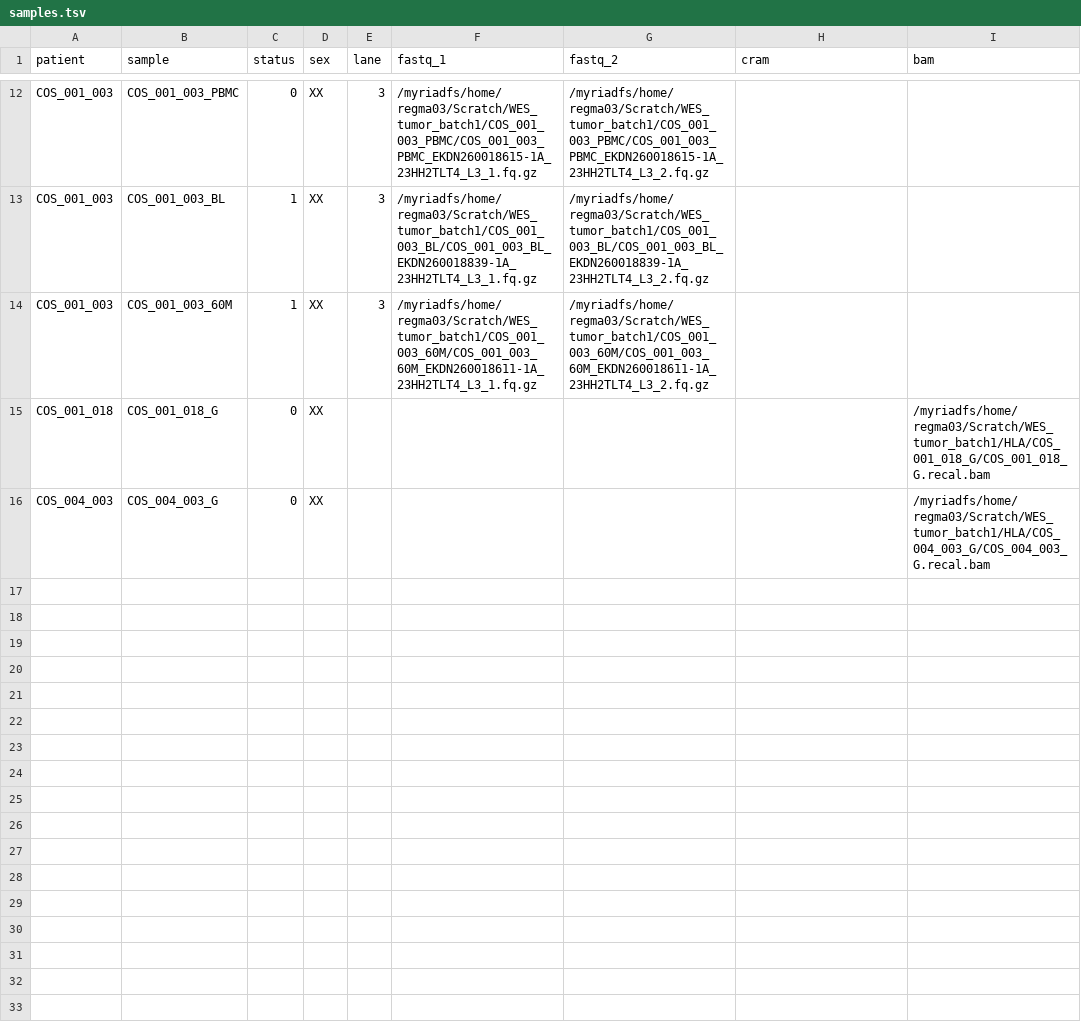
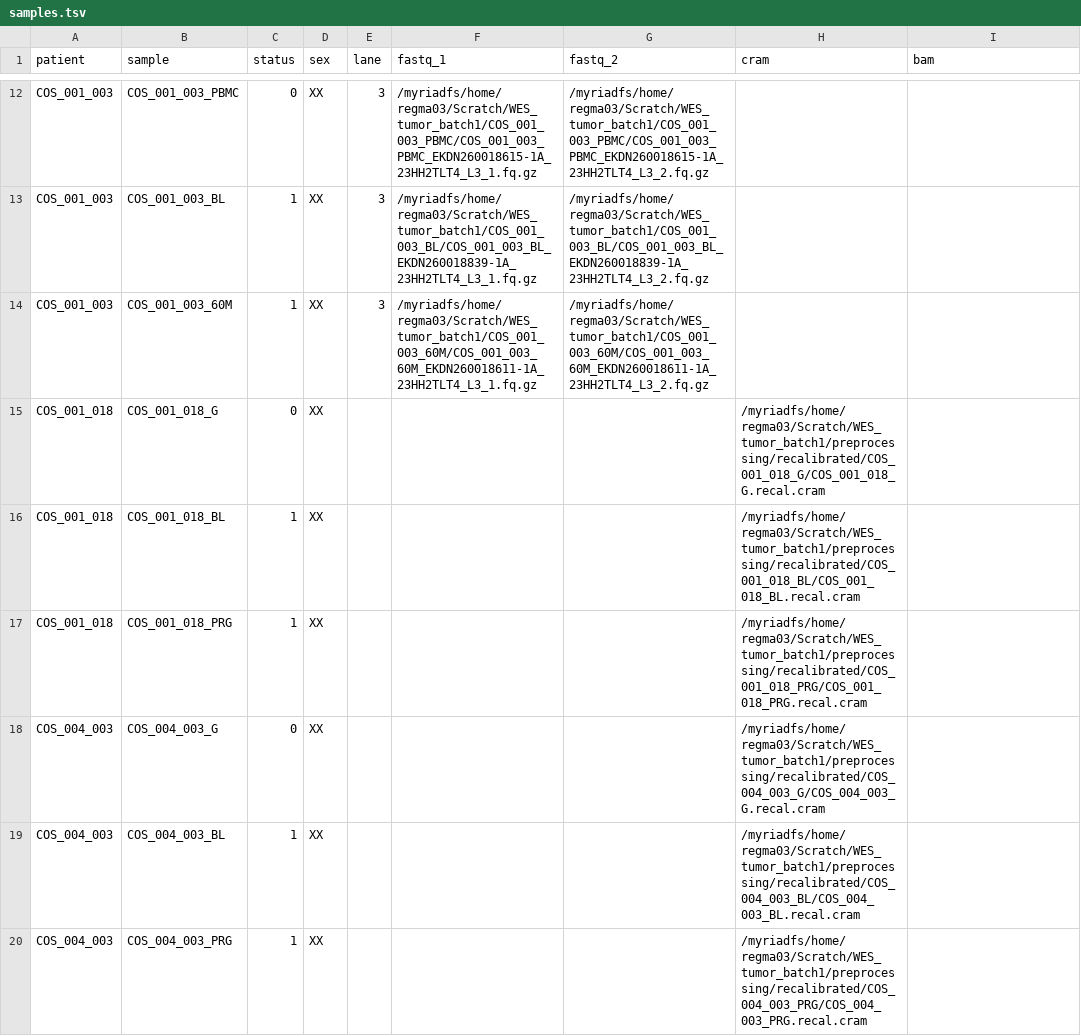
Before and after one commit to amootta/MyelomaLab_WES_Pipeline, a TSV file: config/samples.tsv, drawn as a sheet; only a part is shown, gaps mark what is left out.

```diff
--- a/config/samples.tsv
+++ b/config/samples.tsv
@@ -14,3 +14,7 @@ COS_001_003	COS_001_003_BL	1	XX	3	/myriadfs/home/regma03/Scratch/WES_tumor_batch
 COS_001_003	COS_001_003_60M	1	XX	3	/myriadfs/home/regma03/Scratch/WES_tumor_batch1/COS_001_003_60M/COS_001_003_60M_EKDN260018611-1A_23HH2TLT4_L3_1.fq.gz	/myriadfs/home/regma03/Scratch/WES_tumor_batch1/COS_001_003_60M/COS_001_003_60M_EKDN260018611-1A_23HH2TLT4_L3_2.fq.gz		
-COS_001_018	COS_001_018_G	0	XX					/myriadfs/home/regma03/Scratch/WES_tumor_batch1/HLA/COS_001_018_G/COS_001_018_G.recal.bam
-COS_004_003	COS_004_003_G	0	XX					/myriadfs/home/regma03/Scratch/WES_tumor_batch1/HLA/COS_004_003_G/COS_004_003_G.recal.bam
+COS_001_018	COS_001_018_G	0	XX				/myriadfs/home/regma03/Scratch/WES_tumor_batch1/preprocessing/recalibrated/COS_001_018_G/COS_001_018_G.recal.cram	
+COS_001_018	COS_001_018_BL	1	XX				/myriadfs/home/regma03/Scratch/WES_tumor_batch1/preprocessing/recalibrated/COS_001_018_BL/COS_001_018_BL.recal.cram	
+COS_001_018	COS_001_018_PRG	1	XX				/myriadfs/home/regma03/Scratch/WES_tumor_batch1/preprocessing/recalibrated/COS_001_018_PRG/COS_001_018_PRG.recal.cram	
+COS_004_003	COS_004_003_G	0	XX				/myriadfs/home/regma03/Scratch/WES_tumor_batch1/preprocessing/recalibrated/COS_004_003_G/COS_004_003_G.recal.cram	
+COS_004_003	COS_004_003_BL	1	XX				/myriadfs/home/regma03/Scratch/WES_tumor_batch1/preprocessing/recalibrated/COS_004_003_BL/COS_004_003_BL.recal.cram	
+COS_004_003	COS_004_003_PRG	1	XX				/myriadfs/home/regma03/Scratch/WES_tumor_batch1/preprocessing/recalibrated/COS_004_003_PRG/COS_004_003_PRG.recal.cram	
```
Also changed, not shown: 3 other files.
